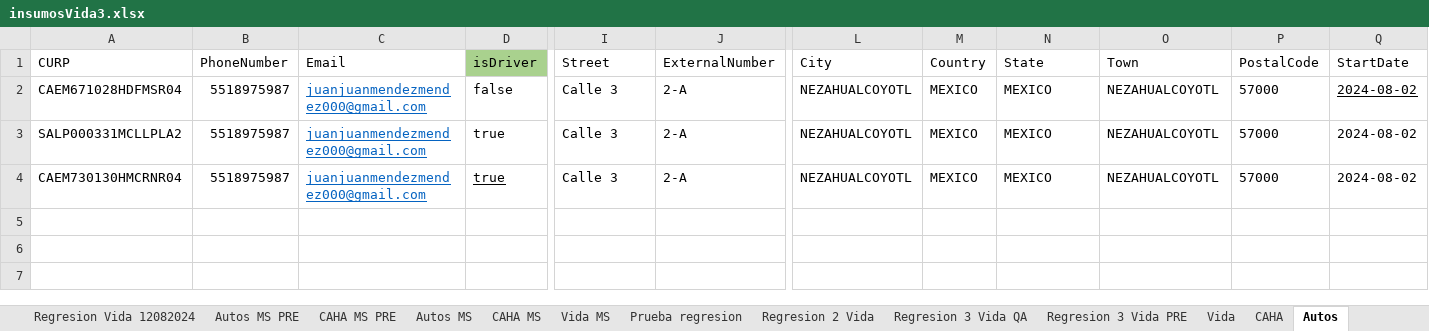
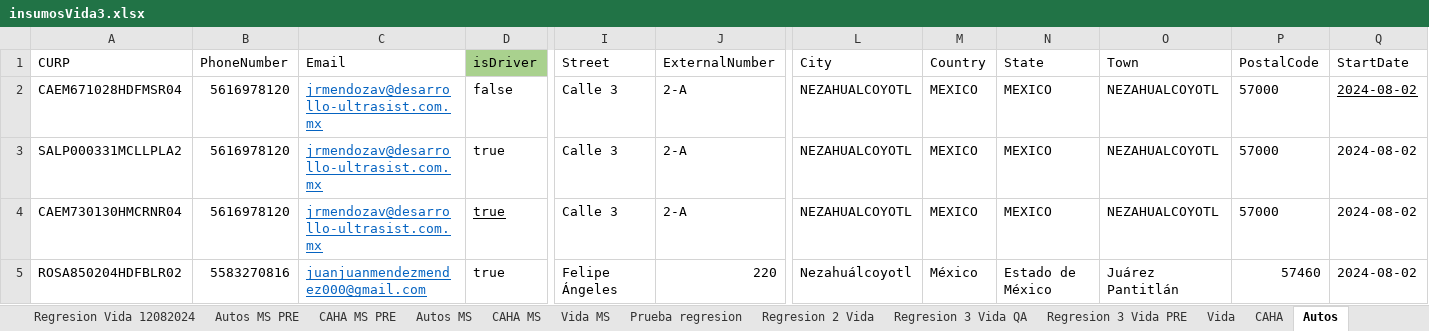
Before and after one commit to AutomaAdm/AutomaAdm-APIs_SF_Mulesoft_Portal_APF, an Excel workbook: Data Files/insumosVida3.xlsx, sheet Autos, drawn as a sheet; only a part is shown, gaps mark what is left out; values as stored, in another font and other column widths than the file's, no borders; rows hold the shown columns only; the diff names each change by its address in the sheet, - before the commit and + after, or states it on an @@ line.

```diff
--- a/Data Files/insumosVida3.xlsx (sheet Autos)
+++ b/Data Files/insumosVida3.xlsx (sheet Autos)
-B2:B4 (PhoneNumber): 5518975987
+B2:B4 (PhoneNumber): 5616978120
-C2:C4 (Email): juanjuanmendezmendez000@gmail.com
+C2:C4 (Email): jrmendozav@desarrollo-ultrasist.com.mx
+row 5: ROSA850204HDFBLR02 | 5583270816 | juanjuanmendezmendez000@gmail.com | true | Felipe Ángeles | 220 | Nezahuálcoyotl | México | Estado de México | Juárez Pantitlán | 57460 | 2024-08-02
```
Also changed, not shown: other sheet tabs, Data Files/polizas.xlsx, 10 other files.
